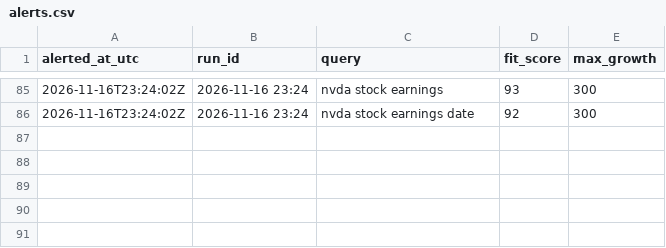
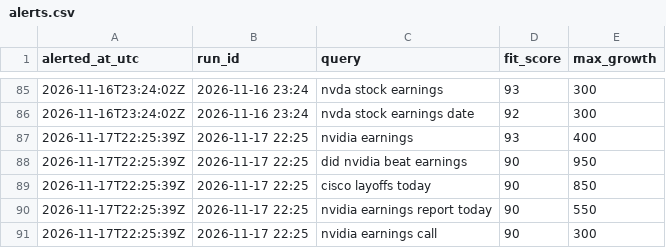
Before and after one commit to JosePenaS/inflow_tracker, a CSV file: data/alerts.csv, drawn as a sheet; only a part is shown, gaps mark what is left out.

```diff
--- a/data/alerts.csv
+++ b/data/alerts.csv
@@ -86 +86,6 @@ alerted_at_utc,run_id,query,fit_score,max_growth
 2026-11-16T23:24:02Z,2026-11-16 23:24,nvda stock earnings date,92,300
+2026-11-17T22:25:39Z,2026-11-17 22:25,nvidia earnings,93,400
+2026-11-17T22:25:39Z,2026-11-17 22:25,did nvidia beat earnings,90,950
+2026-11-17T22:25:39Z,2026-11-17 22:25,cisco layoffs today,90,850
+2026-11-17T22:25:39Z,2026-11-17 22:25,nvidia earnings report today,90,550
+2026-11-17T22:25:39Z,2026-11-17 22:25,nvidia earnings call,90,300
```
Also changed, not shown: data/run_log.csv, 2 other files.
